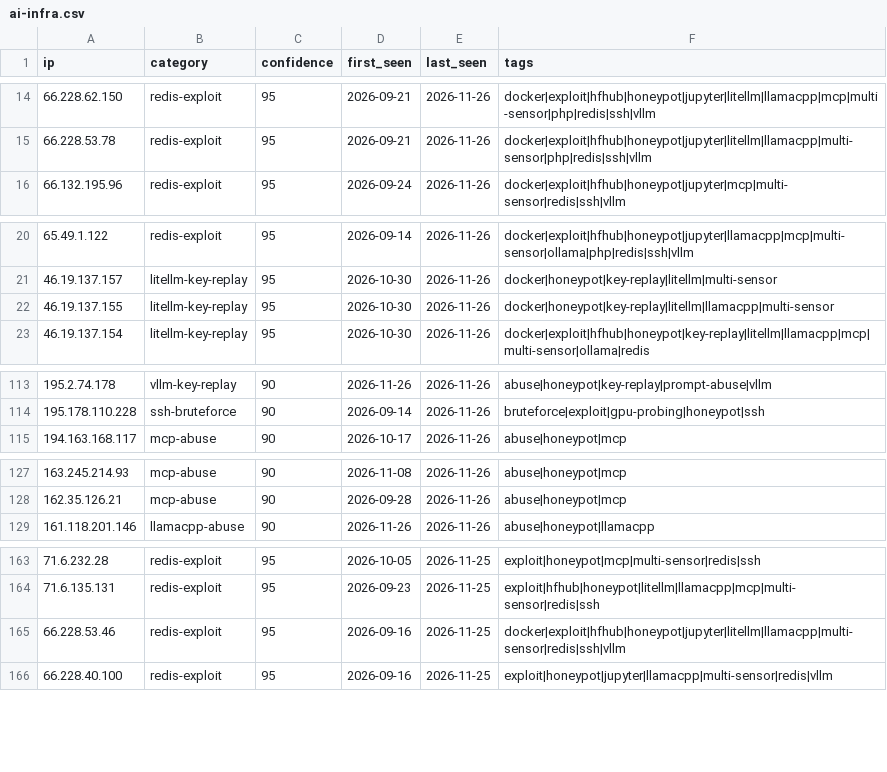
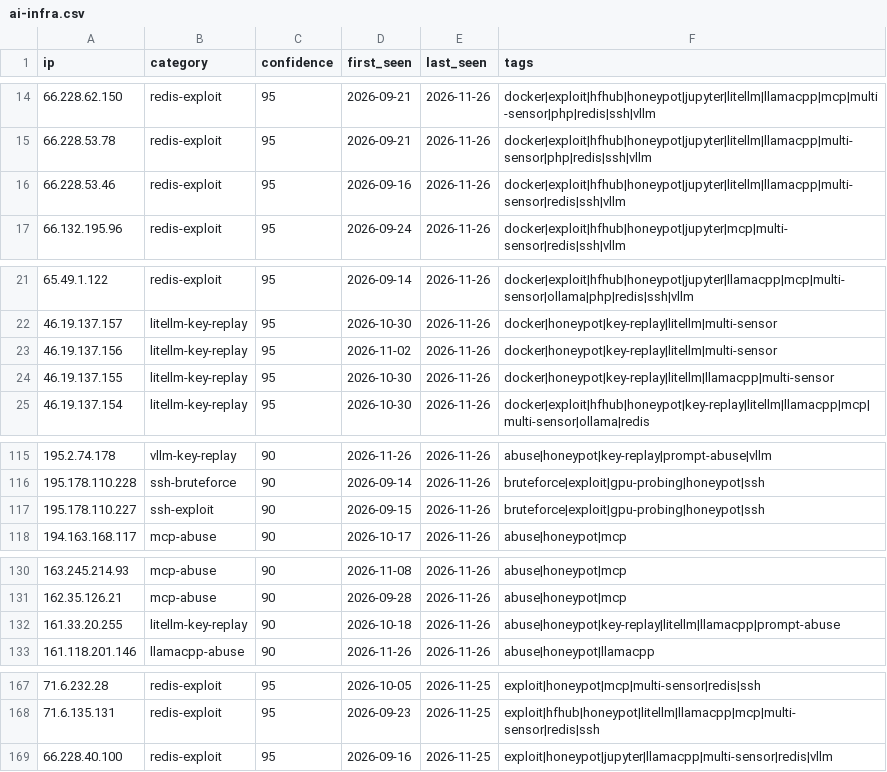
Before and after one commit to Zikmadol/trapline-ioc, a CSV file: feeds/ai-infra.csv, drawn as a sheet; only a part is shown, gaps mark what is left out; removed rows and columns are numbered as before the commit, all else as after; the diff covers the shown part only; the diff names each change by its address in the sheet, - before the commit and + after, or states it on an @@ line.

```diff
--- a/feeds/ai-infra.csv
+++ b/feeds/ai-infra.csv
+row 16: 66.228.53.46 | redis-exploit | 95 | 2026-09-16 | 2026-11-26 | docker|exploit|hfhub|honeypot|jupyter|litellm|llamacpp|multi-sensor|redis|ssh|vllm
+row 23: 46.19.137.156 | litellm-key-replay | 95 | 2026-11-02 | 2026-11-26 | docker|honeypot|key-replay|litellm|multi-sensor
+row 117: 195.178.110.227 | ssh-exploit | 90 | 2026-09-15 | 2026-11-26 | bruteforce|exploit|gpu-probing|honeypot|ssh
+row 132: 161.33.20.255 | litellm-key-replay | 90 | 2026-10-18 | 2026-11-26 | abuse|honeypot|key-replay|litellm|llamacpp|prompt-abuse
-row 165: 66.228.53.46 | redis-exploit | 95 | 2026-09-16 | 2026-11-25 | docker|exploit|hfhub|honeypot|jupyter|litellm|llamacpp|multi-sensor|redis|ssh|vllm
```
Also changed, not shown: 3 removed rows elsewhere in this file, daily/2026-11-26.csv, feeds/all-observed.csv, 15 other files.
